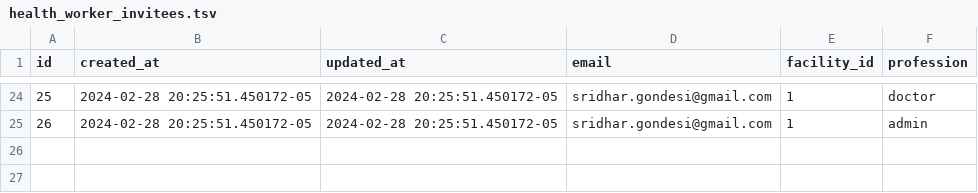
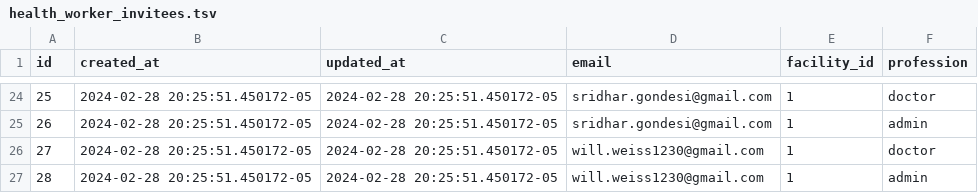
Before and after one commit to Virtual-Hospitals-Africa/virtual-hospitals-africa, a TSV file: db/seeds/health_worker_invitees.tsv, drawn as a sheet; only a part is shown, gaps mark what is left out.

Commit message:
add will.weiss1230@gmail.com to seed

```diff
--- a/db/seeds/health_worker_invitees.tsv
+++ b/db/seeds/health_worker_invitees.tsv
@@ -25 +25,3 @@ id	created_at	updated_at	email	facility_id	profession
 26	2024-02-28 20:25:51.450172-05	2024-02-28 20:25:51.450172-05	sridhar.gondesi@gmail.com	1	admin
+27	2024-02-28 20:25:51.450172-05	2024-02-28 20:25:51.450172-05	will.weiss1230@gmail.com	1	doctor
+28	2024-02-28 20:25:51.450172-05	2024-02-28 20:25:51.450172-05	will.weiss1230@gmail.com	1	admin
```
Also changed, not shown: 1 other file.
